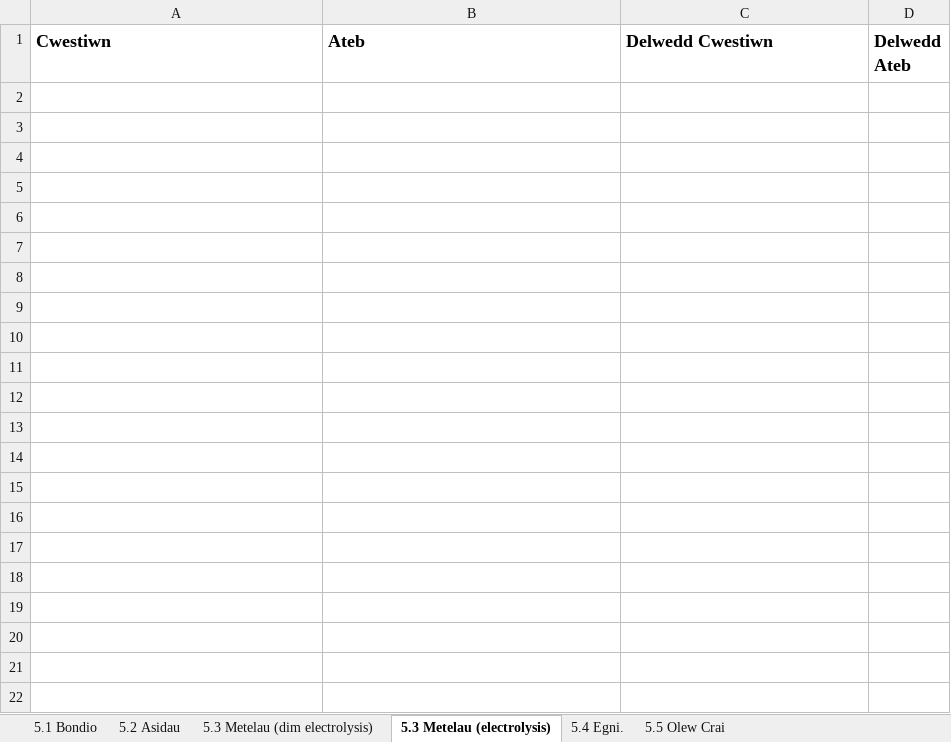
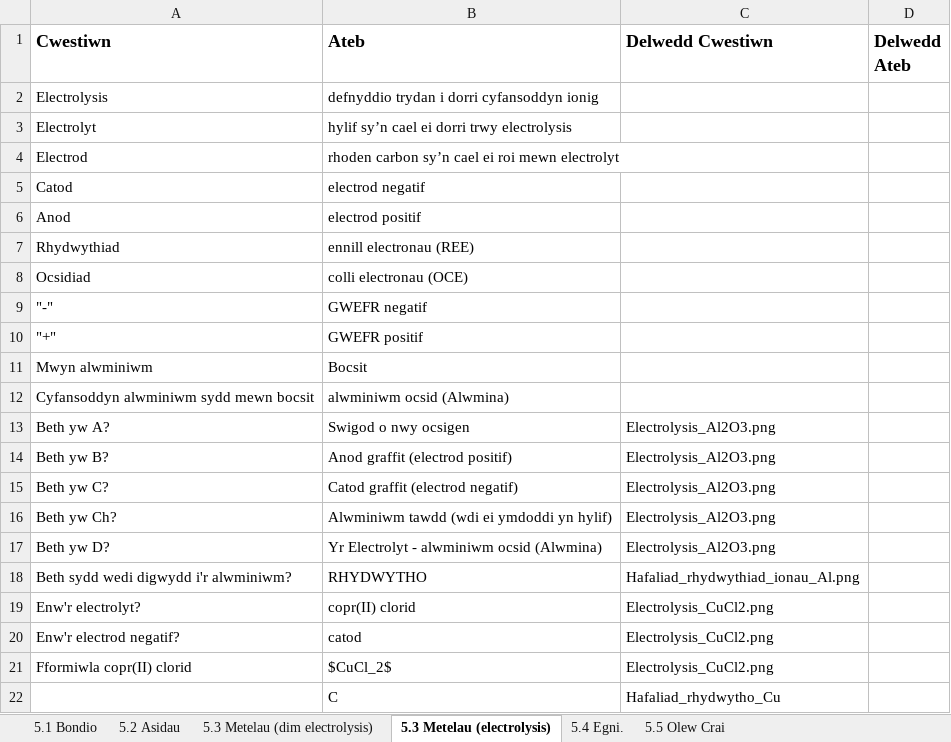
Before and after one commit to GwyddonTryfan/CardiauFflach-TGAU, an Excel workbook: CardiauFflachCemeg.xlsx, sheet 5.3 Metelau (electrolysis), drawn as a sheet; values as stored, in another font and other column widths than the file's, no borders; the diff names each change by its address in the sheet, - before the commit and + after, or states it on an @@ line.

Commit message:
Add files via upload

```diff
--- a/CardiauFflachCemeg.xlsx (sheet 5.3 Metelau (electrolysis))
+++ b/CardiauFflachCemeg.xlsx (sheet 5.3 Metelau (electrolysis))
+row 2: Electrolysis | defnyddio trydan i dorri cyfansoddyn ionig
+row 3: Electrolyt | hylif sy’n cael ei dorri trwy electrolysis
+row 4: Electrod | rhoden carbon sy’n cael ei roi mewn electrolyt
+row 5: Catod | electrod negatif
+row 6: Anod | electrod positif
+row 7: Rhydwythiad | ennill electronau (REE)
+row 8: Ocsidiad | colli electronau (OCE)
+row 9: "-" | GWEFR negatif
+row 10: "+" | GWEFR positif
+row 11: Mwyn alwminiwm | Bocsit
+row 12: Cyfansoddyn alwminiwm sydd mewn bocsit | alwminiwm ocsid (Alwmina)
+row 13: Beth yw A? | Swigod o nwy ocsigen | Electrolysis_Al2O3.png
+row 14: Beth yw B? | Anod graffit (electrod positif) | Electrolysis_Al2O3.png
+row 15: Beth yw C? | Catod graffit (electrod negatif) | Electrolysis_Al2O3.png
+row 16: Beth yw Ch? | Alwminiwm tawdd (wdi ei ymdoddi yn hylif) | Electrolysis_Al2O3.png
+row 17: Beth yw D? | Yr Electrolyt - alwminiwm ocsid (Alwmina) | Electrolysis_Al2O3.png
+row 18: Beth sydd wedi digwydd i'r alwminiwm? | RHYDWYTHO | Hafaliad_rhydwythiad_ionau_Al.png
+row 19: Enw'r electrolyt? | copr(II) clorid | Electrolysis_CuCl2.png
+row 20: Enw'r electrod negatif? | catod | Electrolysis_CuCl2.png
+row 21: Fformiwla copr(II) clorid | $CuCl_2$ | Electrolysis_CuCl2.png
+row 22:  | C | Hafaliad_rhydwytho_Cu
```
